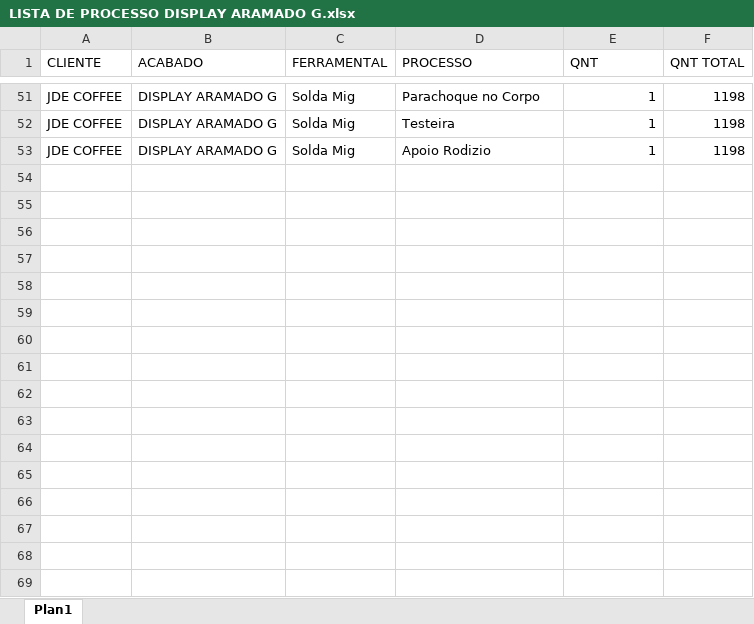
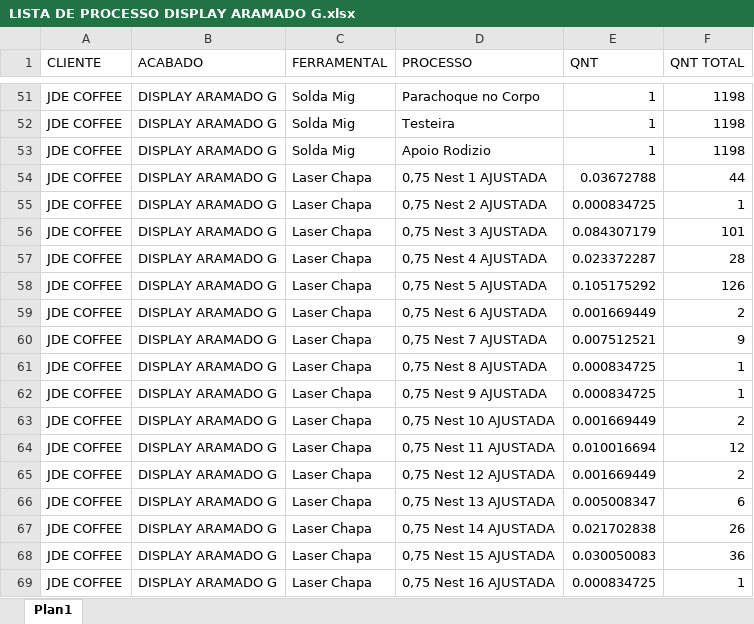
Before and after one commit to XicoMartins/PROJETOS---BACKEND-IA, an Excel workbook: planilhas/LISTA DE PROCESSO DISPLAY ARAMADO G.xlsx, sheet Plan1, drawn as a sheet; only a part is shown, gaps mark what is left out; values as stored, in another font and other column widths than the file's, no borders; the diff names each change by its address in the sheet, - before the commit and + after, or states it on an @@ line.

```diff
--- a/planilhas/LISTA DE PROCESSO DISPLAY ARAMADO G.xlsx (sheet Plan1)
+++ b/planilhas/LISTA DE PROCESSO DISPLAY ARAMADO G.xlsx (sheet Plan1)
+row 54: JDE COFFEE | DISPLAY ARAMADO G | Laser Chapa | 0,75 Nest 1 AJUSTADA | 0.03672788 | 44
+row 55: JDE COFFEE | DISPLAY ARAMADO G | Laser Chapa | 0,75 Nest 2 AJUSTADA | 0.000834725 | 1
+row 56: JDE COFFEE | DISPLAY ARAMADO G | Laser Chapa | 0,75 Nest 3 AJUSTADA | 0.084307179 | 101
+row 57: JDE COFFEE | DISPLAY ARAMADO G | Laser Chapa | 0,75 Nest 4 AJUSTADA | 0.023372287 | 28
+row 58: JDE COFFEE | DISPLAY ARAMADO G | Laser Chapa | 0,75 Nest 5 AJUSTADA | 0.105175292 | 126
+row 59: JDE COFFEE | DISPLAY ARAMADO G | Laser Chapa | 0,75 Nest 6 AJUSTADA | 0.001669449 | 2
+row 60: JDE COFFEE | DISPLAY ARAMADO G | Laser Chapa | 0,75 Nest 7 AJUSTADA | 0.007512521 | 9
+row 61: JDE COFFEE | DISPLAY ARAMADO G | Laser Chapa | 0,75 Nest 8 AJUSTADA | 0.000834725 | 1
+row 62: JDE COFFEE | DISPLAY ARAMADO G | Laser Chapa | 0,75 Nest 9 AJUSTADA | 0.000834725 | 1
+row 63: JDE COFFEE | DISPLAY ARAMADO G | Laser Chapa | 0,75 Nest 10 AJUSTADA | 0.001669449 | 2
+row 64: JDE COFFEE | DISPLAY ARAMADO G | Laser Chapa | 0,75 Nest 11 AJUSTADA | 0.010016694 | 12
+row 65: JDE COFFEE | DISPLAY ARAMADO G | Laser Chapa | 0,75 Nest 12 AJUSTADA | 0.001669449 | 2
+row 66: JDE COFFEE | DISPLAY ARAMADO G | Laser Chapa | 0,75 Nest 13 AJUSTADA | 0.005008347 | 6
+row 67: JDE COFFEE | DISPLAY ARAMADO G | Laser Chapa | 0,75 Nest 14 AJUSTADA | 0.021702838 | 26
+row 68: JDE COFFEE | DISPLAY ARAMADO G | Laser Chapa | 0,75 Nest 15 AJUSTADA | 0.030050083 | 36
+row 69: JDE COFFEE | DISPLAY ARAMADO G | Laser Chapa | 0,75 Nest 16 AJUSTADA | 0.000834725 | 1
```
Also changed, not shown: 9 other files.
